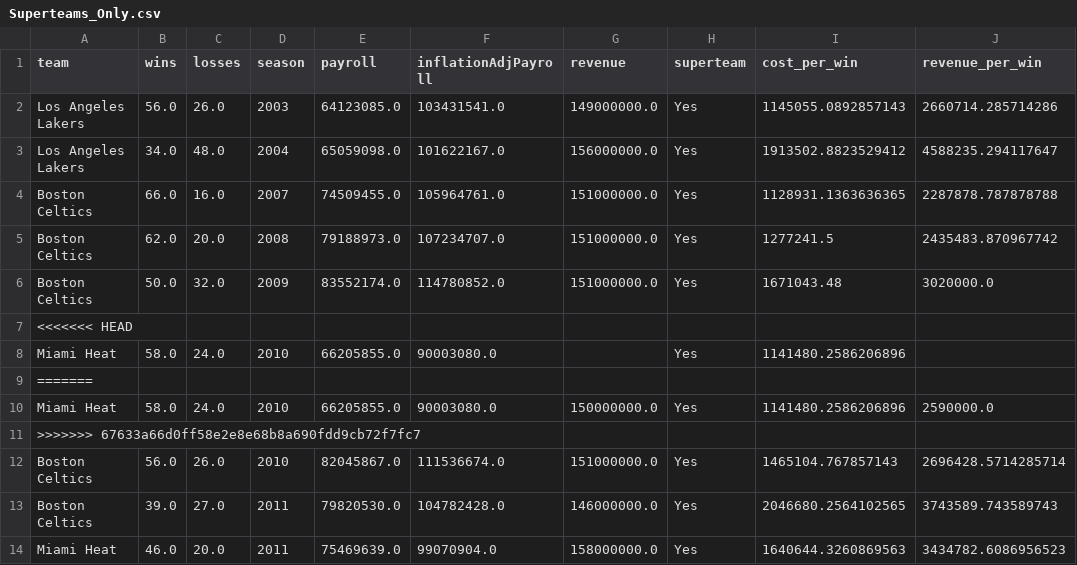
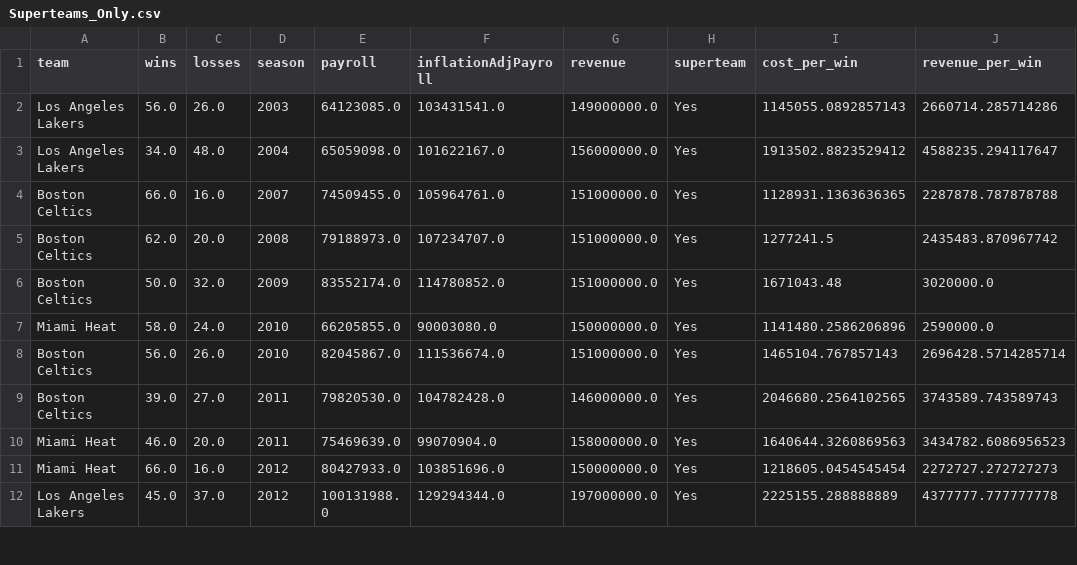
Before and after one commit to daniildin/nbaprojectDaniilFahmy, a CSV file: data/processed/Superteams_Only.csv, drawn as a sheet; only a part is shown; the shorter side is filled out with more unchanged rows; the diff names each change by its address in the sheet, - before the commit and + after, or states it on an @@ line.

Commit message:
Update Superteams_Only.csv

```diff
--- a/data/processed/Superteams_Only.csv
+++ b/data/processed/Superteams_Only.csv
-row 7: <<<<<<< HEAD
-row 8: Miami Heat | 58.0 | 24.0 | 2010 | 66205855.0 | 90003080.0 |  | Yes | 1141480.2586206896
-row 9: =======
-row 11: >>>>>>> 67633a66d0ff58e2e8e68b8a690fdd9cb72f7fc7
```
